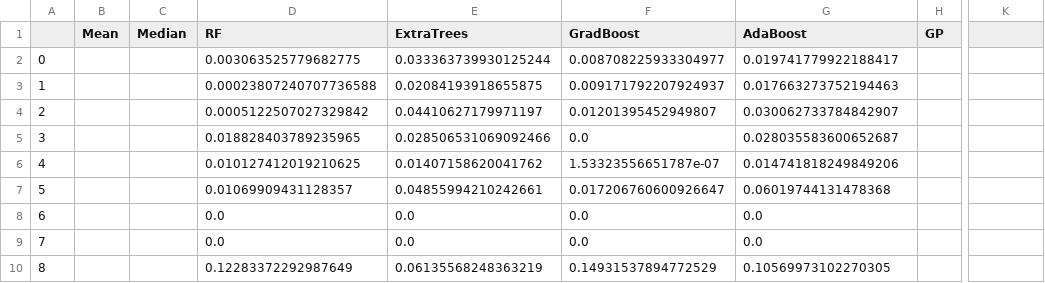
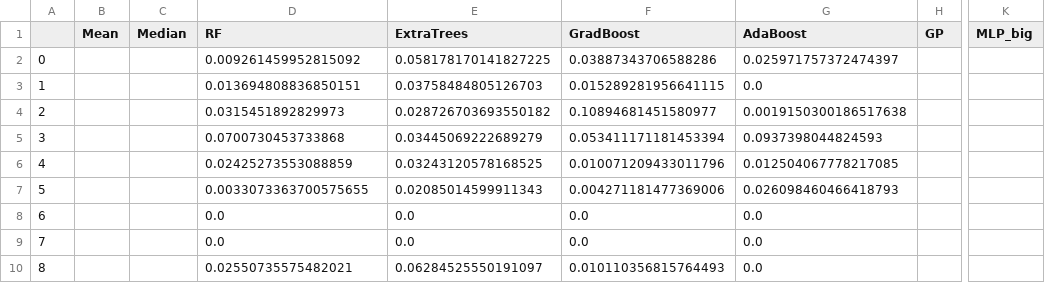
Before and after one commit to bkrosenz/ml4ils, a CSV file: results/ms_pipeline/theta0.01-short/lg_lg/results.lg_lg.regress.features.csv, drawn as a sheet; only a part is shown, gaps mark what is left out; the diff covers the shown part only; the diff names each change by its address in the sheet, - before the commit and + after, or states it on an @@ line.

```diff
--- a/results/ms_pipeline/theta0.01-short/lg_lg/results.lg_lg.regress.features.csv
+++ b/results/ms_pipeline/theta0.01-short/lg_lg/results.lg_lg.regress.features.csv
-K1: (empty)
+K1: MLP_big
-D2 (RF): 0.003063525779682775
+D2 (RF): 0.009261459952815092
-E2 (ExtraTrees): 0.033363739930125244
+E2 (ExtraTrees): 0.058178170141827225
-F2 (GradBoost): 0.008708225933304977
+F2 (GradBoost): 0.03887343706588286
-G2 (AdaBoost): 0.019741779922188417
+G2 (AdaBoost): 0.025971757372474397
-D3 (RF): 0.00023807240707736588
+D3 (RF): 0.013694808836850151
-E3 (ExtraTrees): 0.02084193918655875
+E3 (ExtraTrees): 0.03758484805126703
-F3 (GradBoost): 0.009171792207924937
+F3 (GradBoost): 0.015289281956641115
-G3 (AdaBoost): 0.017663273752194463
+G3 (AdaBoost): 0.0
-D4 (RF): 0.0005122507027329842
+D4 (RF): 0.0315451892829973
-E4 (ExtraTrees): 0.04410627179971197
+E4 (ExtraTrees): 0.028726703693550182
-F4 (GradBoost): 0.01201395452949807
+F4 (GradBoost): 0.10894681451580977
-G4 (AdaBoost): 0.030062733784842907
+G4 (AdaBoost): 0.0019150300186517638
-D5 (RF): 0.018828403789235965
+D5 (RF): 0.0700730453733868
-E5 (ExtraTrees): 0.028506531069092466
+E5 (ExtraTrees): 0.03445069222689279
-F5 (GradBoost): 0.0
+F5 (GradBoost): 0.053411171181453394
-G5 (AdaBoost): 0.028035583600652687
+G5 (AdaBoost): 0.0937398044824593
-D6 (RF): 0.010127412019210625
+D6 (RF): 0.02425273553088859
-E6 (ExtraTrees): 0.01407158620041762
+E6 (ExtraTrees): 0.03243120578168525
-F6 (GradBoost): 1.53323556651787e-07
+F6 (GradBoost): 0.010071209433011796
-G6 (AdaBoost): 0.014741818249849206
+G6 (AdaBoost): 0.012504067778217085
-D7 (RF): 0.01069909431128357
+D7 (RF): 0.0033073363700575655
-E7 (ExtraTrees): 0.04855994210242661
+E7 (ExtraTrees): 0.02085014599911343
-F7 (GradBoost): 0.017206760600926647
+F7 (GradBoost): 0.004271181477369006
-G7 (AdaBoost): 0.06019744131478368
+G7 (AdaBoost): 0.026098460466418793
-D10 (RF): 0.12283372292987649
+D10 (RF): 0.02550735575482021
-E10 (ExtraTrees): 0.06135568248363219
+E10 (ExtraTrees): 0.06284525550191097
-F10 (GradBoost): 0.14931537894772529
+F10 (GradBoost): 0.010110356815764493
-G10 (AdaBoost): 0.10569973102270305
+G10 (AdaBoost): 0.0
```
Also changed, not shown: 62 edited cells elsewhere in this file, results/ms_pipeline/theta0.01-short-2/lg_lg/results.lg_lg.classify.features.csv, results/ms_pipeline/theta0.01-short-2/lg_lg/results.lg_lg.regress.features.csv, 16 other files.
